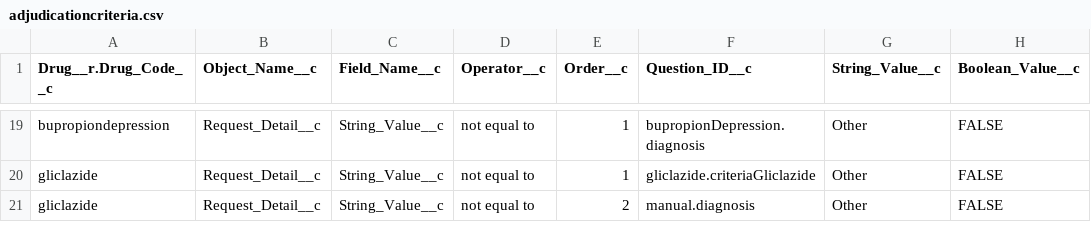
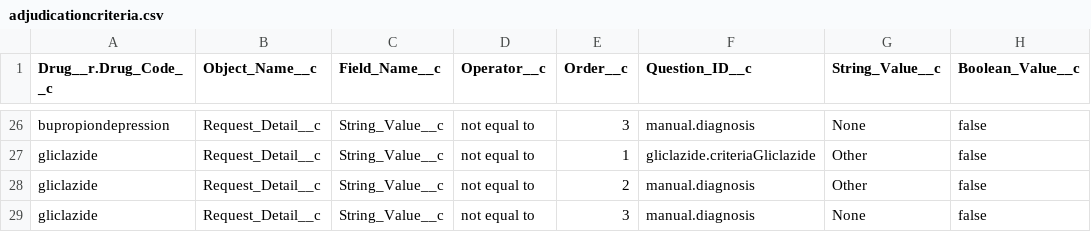
Before and after one commit to bcgov/MoH-SAT, a CSV file: data/adjudicationcriteria.csv, drawn as a sheet; only a part is shown, gaps mark what is left out; addresses are those after the commit; the diff covers the shown part only; the diff names each change by its address in the sheet, - before the commit and + after, or states it on an @@ line.

```diff
--- a/data/adjudicationcriteria.csv
+++ b/data/adjudicationcriteria.csv
-E26 (Order__c): 1
+E26 (Order__c): 3
-F26 (Question_ID__c): bupropionDepression.diagnosis
+F26 (Question_ID__c): manual.diagnosis
-G26 (String_Value__c): Other
+G26 (String_Value__c): None
-H26:H28 (Boolean_Value__c): FALSE
+H26:H28 (Boolean_Value__c): false
+row 29: gliclazide | Request_Detail__c | String_Value__c | not equal to | 3 | manual.diagnosis | None | false
```
Also changed, not shown: 7 added rows and 36 edited cells elsewhere in this file, data/diagnosis.csv, data/drugtemplates.csv, 5 other files.
